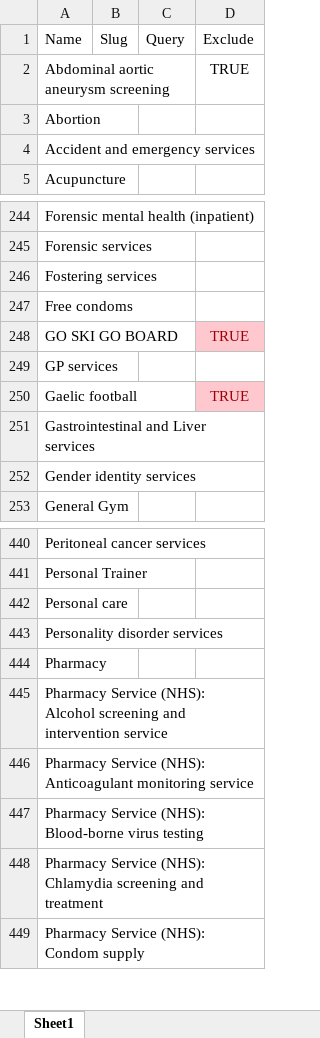
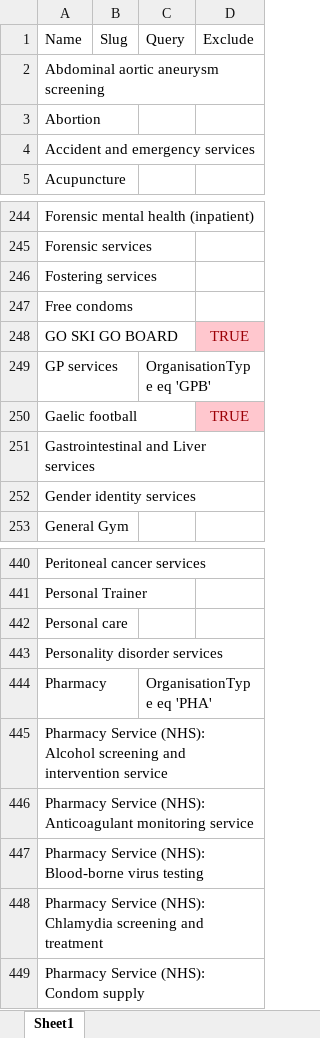
Before and after one commit to tomdoughty/services-excel-to-json, an Excel workbook: data.xlsx, sheet Sheet1, drawn as a sheet; only a part is shown, gaps mark what is left out; values as stored, in another font and other column widths than the file's, no borders; conditional formats not drawn; the diff names each change by its address in the sheet, - before the commit and + after, or states it on an @@ line.

Commit message:
Update data

```diff
--- a/data.xlsx (sheet Sheet1)
+++ b/data.xlsx (sheet Sheet1)
-D2: TRUE
+D2: (empty)
-C249: (empty)
+C249: OrganisationType eq 'GPB'
-C444: (empty)
+C444: OrganisationType eq 'PHA'
```
